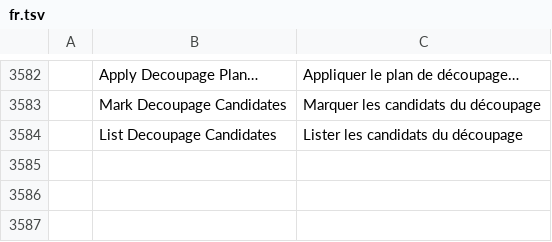
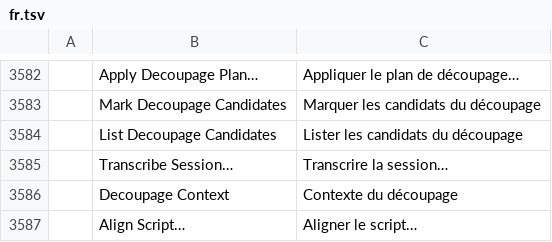
Before and after one commit to storytold/filmcraft, a TSV file: crates/ui-egui/src/i18n/fr.tsv, drawn as a sheet; only a part is shown, gaps mark what is left out.

```diff
--- a/crates/ui-egui/src/i18n/fr.tsv
+++ b/crates/ui-egui/src/i18n/fr.tsv
@@ -3584 +3584,4 @@
 	List Decoupage Candidates	Lister les candidats du découpage
+	Transcribe Session…	Transcrire la session…
+	Decoupage Context	Contexte du découpage
+	Align Script…	Aligner le script…
```
Also changed, not shown: crates/ui-egui/src/i18n/it.tsv, crates/ui-egui/src/i18n/ja.tsv, 14 other files.
